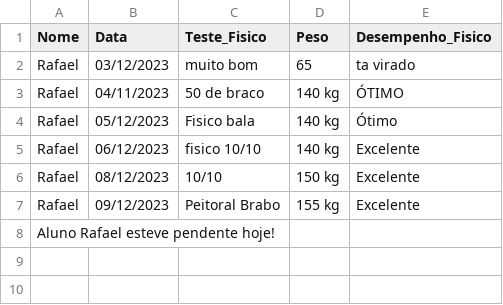
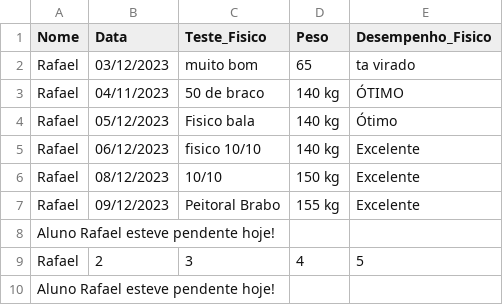
Before and after one commit to Vitor-Moura48/Estudo_de_Caso_05, a CSV file: database/avaliacao_alunos/Rafael.csv, drawn as a sheet.

```diff
--- a/database/avaliacao_alunos/Rafael.csv
+++ b/database/avaliacao_alunos/Rafael.csv
@@ -8 +8,3 @@ Rafael,09/12/2023,Peitoral Brabo,155 kg,Excelente
 Aluno Rafael esteve pendente hoje!
+Rafael,2,3,4,5
+Aluno Rafael esteve pendente hoje!
```
Also changed, not shown: 6 other files.
